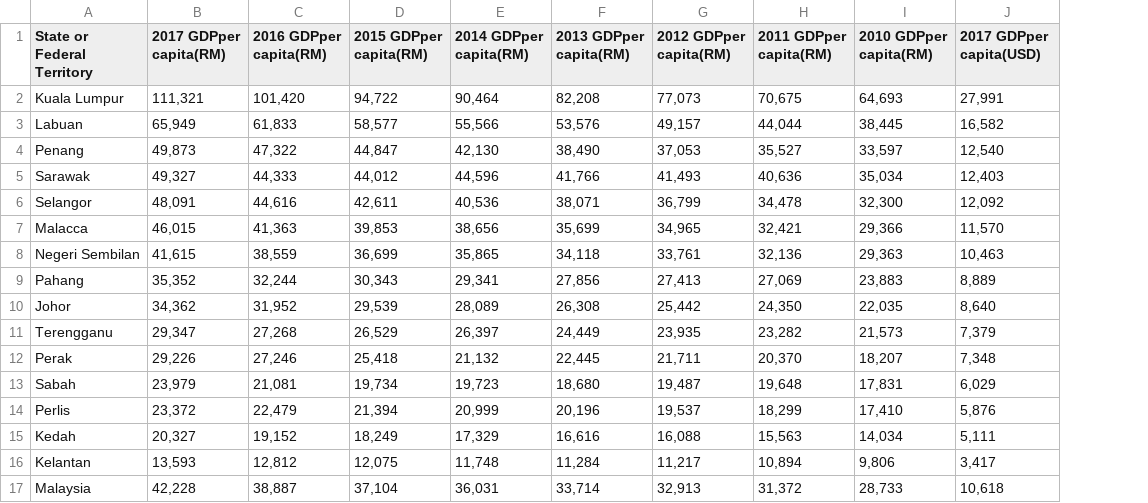
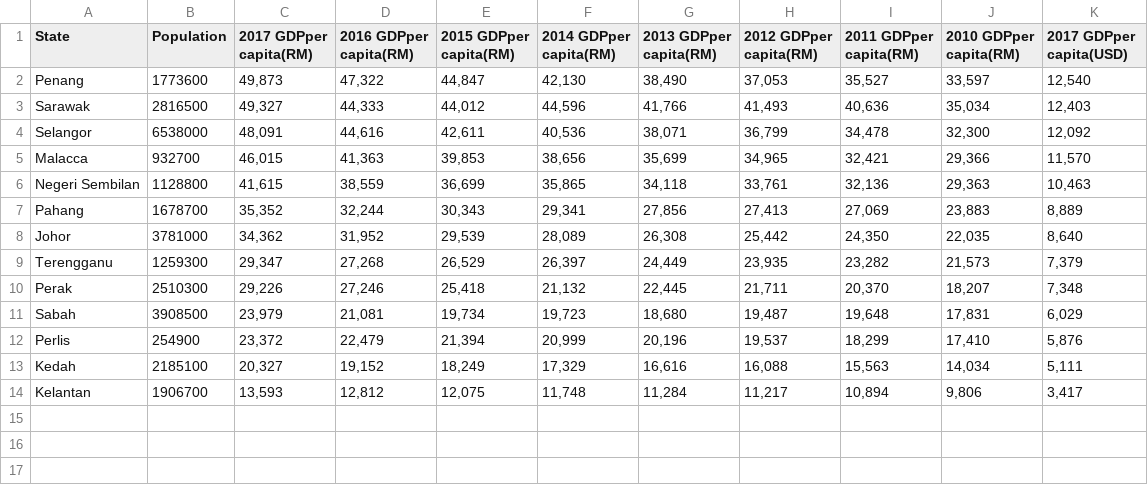
Before and after one commit to Alyssa0321/3179, a CSV file: datasets for Data Visualisation 2/gdp_per_cap_info.csv, drawn as a sheet; removed rows and columns are numbered as before the commit, all else as after; the diff names each change by its address in the sheet, - before the commit and + after, or states it on an @@ line.

Commit message:
Update gdp_per_cap_info.csv

```diff
--- a/datasets for Data Visualisation 2/gdp_per_cap_info.csv
+++ b/datasets for Data Visualisation 2/gdp_per_cap_info.csv
+column B (Population), rows 2-14: 1773600 | 2816500 | 6538000 | 932700 | 1128800 | 1678700 | 3781000 | 1259300 | 2510300 | 3908500 | 254900 | 2185100 | 1906700
-A1: State or Federal Territory
+A1: State
-row 2: Kuala Lumpur | 111,321 | 101,420 | 94,722 | 90,464 | 82,208 | 77,073 | 70,675 | 64,693 | 27,991
-row 3: Labuan | 65,949 | 61,833 | 58,577 | 55,566 | 53,576 | 49,157 | 44,044 | 38,445 | 16,582
-row 17: Malaysia | 42,228 | 38,887 | 37,104 | 36,031 | 33,714 | 32,913 | 31,372 | 28,733 | 10,618
```
